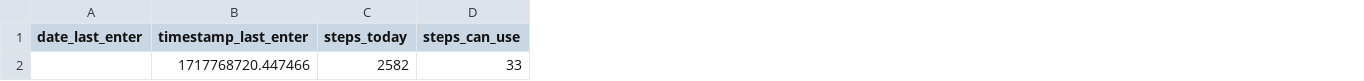
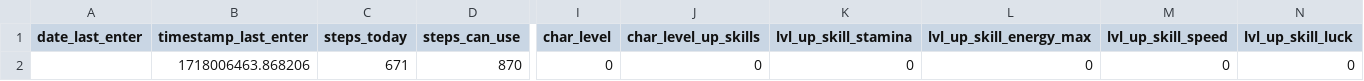
Before and after one commit to A1ekseyN/2Walks, a CSV file: characteristic.csv, drawn as a sheet; only a part is shown, gaps mark what is left out; the diff covers the shown part only; the diff names each change by its address in the sheet, - before the commit and + after, or states it on an @@ line.

```diff
--- a/characteristic.csv
+++ b/characteristic.csv
+column I (char_level), row 2: 0
+column J (char_level_up_skills), row 2: 0
+column K (lvl_up_skill_stamina), row 2: 0
+column L (lvl_up_skill_energy_max), row 2: 0
+column M (lvl_up_skill_speed), row 2: 0
+column N (lvl_up_skill_luck), row 2: 0
-B2 (timestamp_last_enter): 1717768720.447466
+B2 (timestamp_last_enter): 1718006463.868206
-C2 (steps_today): 2582
+C2 (steps_today): 671
-D2 (steps_can_use): 33
+D2 (steps_can_use): 870
```
Also changed, not shown: 6 edited cells elsewhere in this file, 9 other files.
